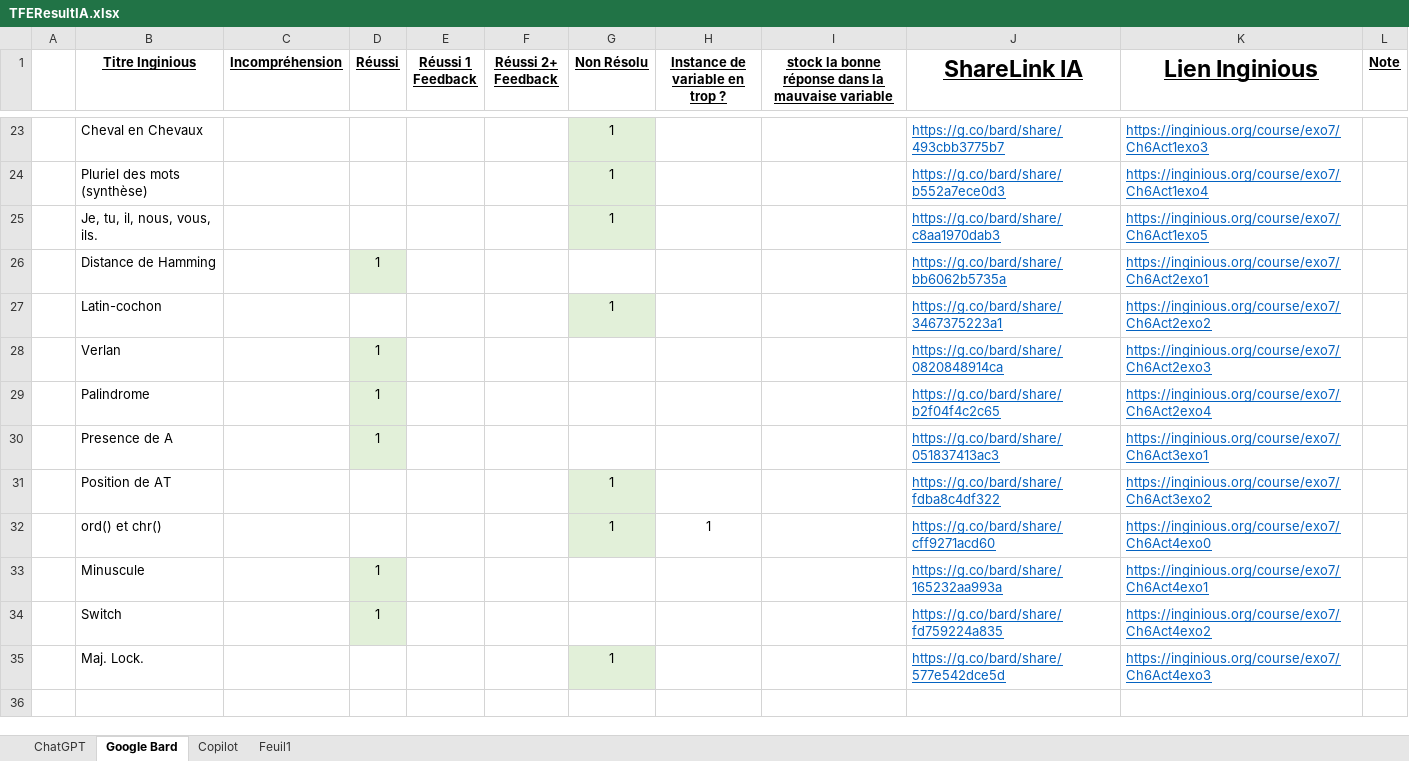
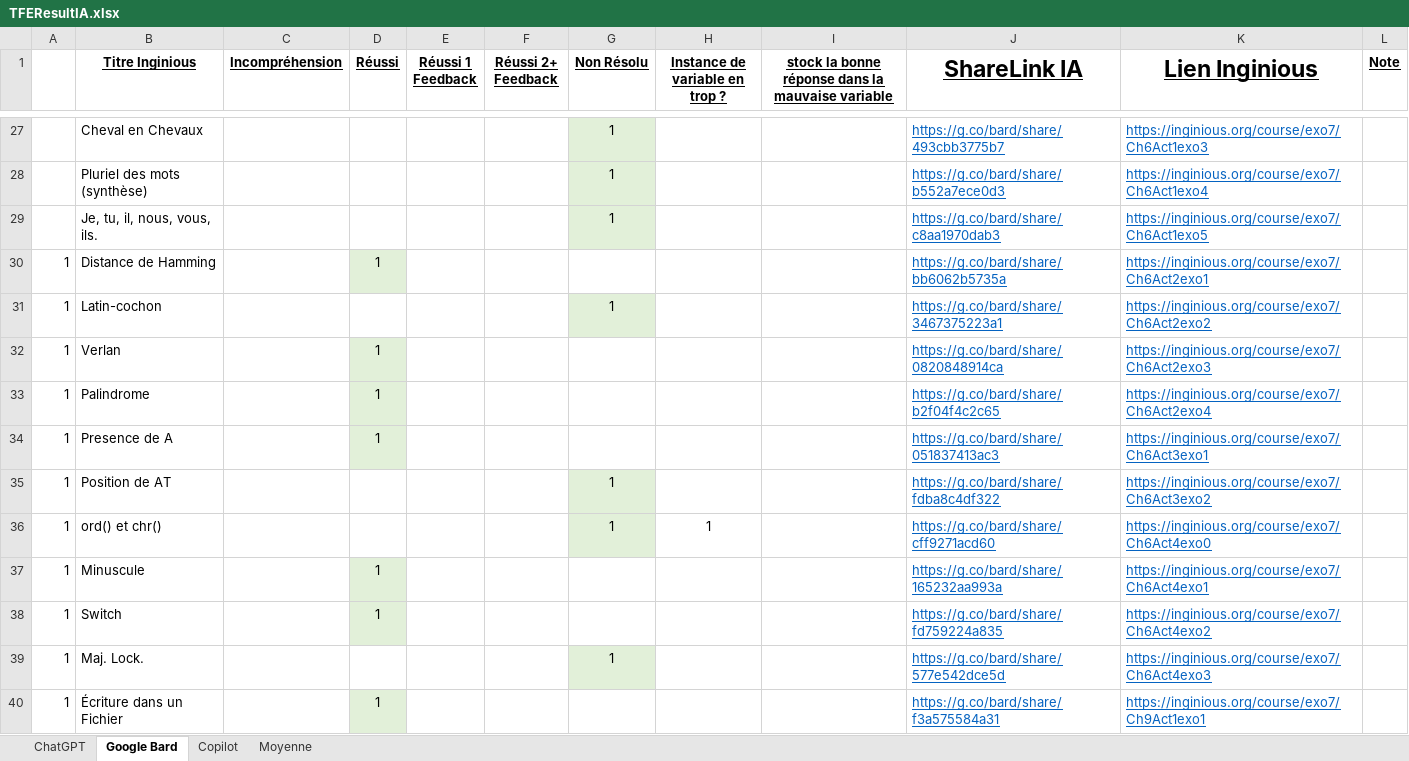
Before and after one commit to MaximeJdDS/TFE-Inginious-Exo7, an Excel workbook: ResultTFE/TFEResultIA.xlsx, sheet Google Bard, drawn as a sheet; only a part is shown, gaps mark what is left out; the shorter side is filled out with more unchanged rows; values as stored, in another font and other column widths than the file's, no borders; addresses are those after the commit; the diff covers the shown part only; the diff names each change by its address in the sheet, - before the commit and + after, or states it on an @@ line.

```diff
--- a/ResultTFE/TFEResultIA.xlsx (sheet Google Bard)
+++ b/ResultTFE/TFEResultIA.xlsx (sheet Google Bard)
-sheet tab: Feuil1
+sheet tab: Moyenne
-A30:A39: (empty)
+A30:A39: 1
+row 40: 1 | Écriture dans un Fichier |  | 1 |  |  |  |  |  | https://g.co/bard/share/f3a575584a31 | https://inginious.org/course/exo7/Ch9Act1exo1
```
Also changed, not shown: 8 added rows, 3 removed rows, 35 edited cells and cell formats elsewhere in this sheet, sheet ChatGPT, sheet Copilot, sheet Moyenne, formulas that keep their value, 9 other files.
